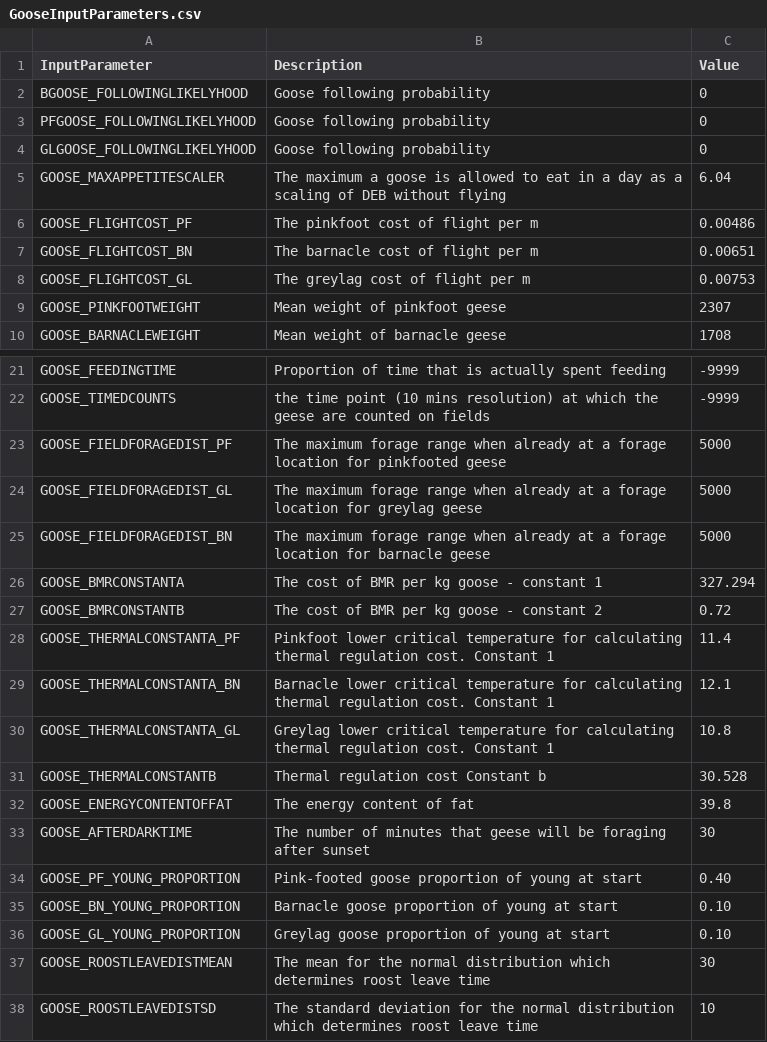
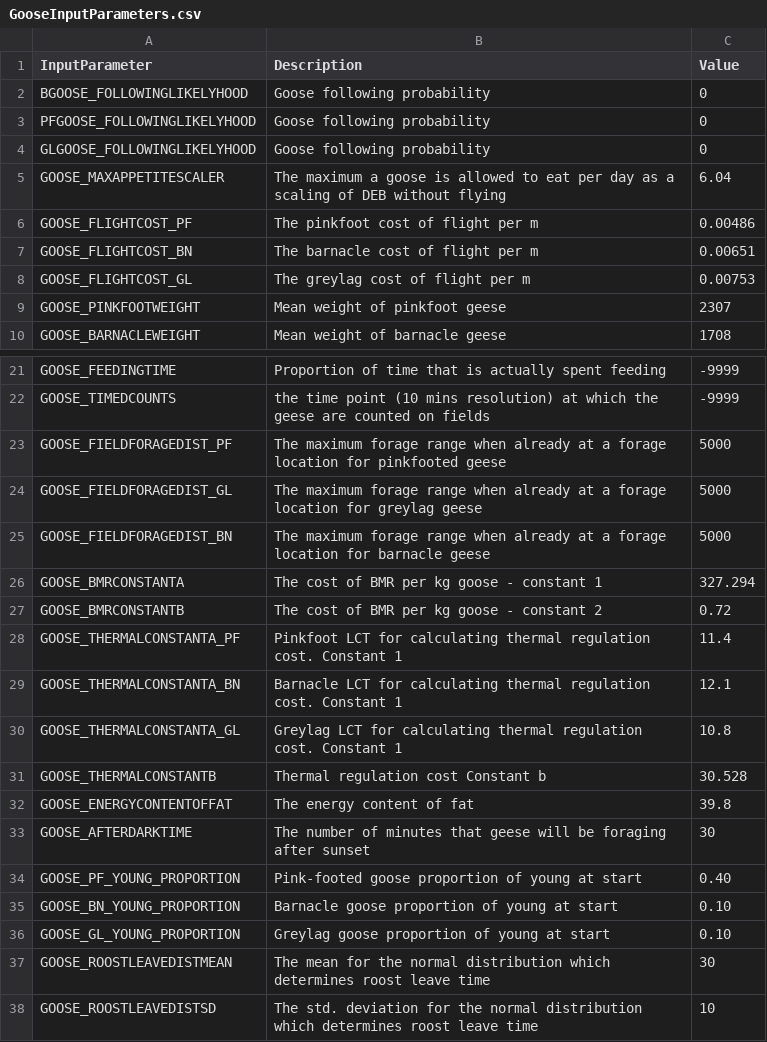
Before and after one commit to LDalby/almass, a CSV file: GooseInputParameters.csv, drawn as a sheet; only a part is shown, gaps mark what is left out.

Commit message:
Shorten long description strings

```diff
--- a/GooseInputParameters.csv
+++ b/GooseInputParameters.csv
@@ -4,3 +4,3 @@ PFGOOSE_FOLLOWINGLIKELYHOOD; Goose following probability;  0
 GLGOOSE_FOLLOWINGLIKELYHOOD; Goose following probability;  0
-GOOSE_MAXAPPETITESCALER; The maximum a goose is allowed to eat in a day as a scaling of DEB without flying;  6.04
+GOOSE_MAXAPPETITESCALER; The maximum a goose is allowed to eat per day as a scaling of DEB without flying;  6.04
 GOOSE_FLIGHTCOST_PF; The pinkfoot cost of flight per m;  0.00486
@@ -27,5 +27,5 @@ GOOSE_BMRCONSTANTA; The cost of BMR per kg goose - constant 1; 327.294
 GOOSE_BMRCONSTANTB; The cost of BMR per kg goose - constant 2; 0.72
-GOOSE_THERMALCONSTANTA_PF; Pinkfoot lower critical temperature for calculating thermal regulation cost. Constant 1; 11.4
-GOOSE_THERMALCONSTANTA_BN; Barnacle lower critical temperature for calculating thermal regulation cost. Constant 1; 12.1
-GOOSE_THERMALCONSTANTA_GL; Greylag lower critical temperature for calculating thermal regulation cost. Constant 1; 10.8
+GOOSE_THERMALCONSTANTA_PF; Pinkfoot LCT for calculating thermal regulation cost. Constant 1; 11.4
+GOOSE_THERMALCONSTANTA_BN; Barnacle LCT for calculating thermal regulation cost. Constant 1; 12.1
+GOOSE_THERMALCONSTANTA_GL; Greylag LCT for calculating thermal regulation cost. Constant 1; 10.8
 GOOSE_THERMALCONSTANTB; Thermal regulation cost Constant b; 30.528
@@ -37,2 +37,2 @@ GOOSE_GL_YOUNG_PROPORTION; Greylag goose proportion of young at start; 0.10
 GOOSE_ROOSTLEAVEDISTMEAN; The mean for the normal distribution which determines roost leave time; 30
-GOOSE_ROOSTLEAVEDISTSD; The standard deviation for the normal distribution which determines roost leave time; 10
+GOOSE_ROOSTLEAVEDISTSD; The std. deviation for the normal distribution which determines roost leave time; 10
```
